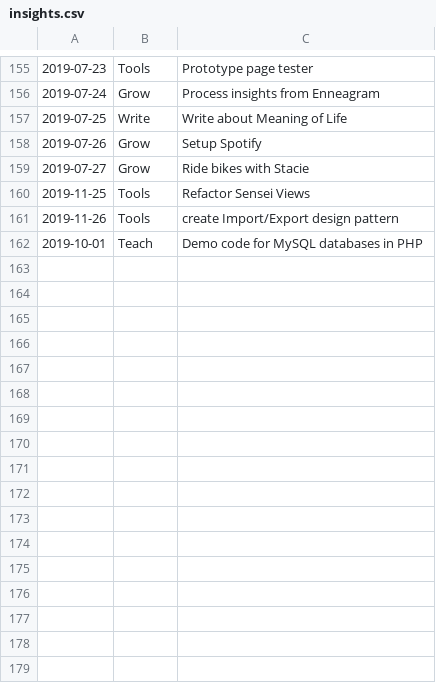
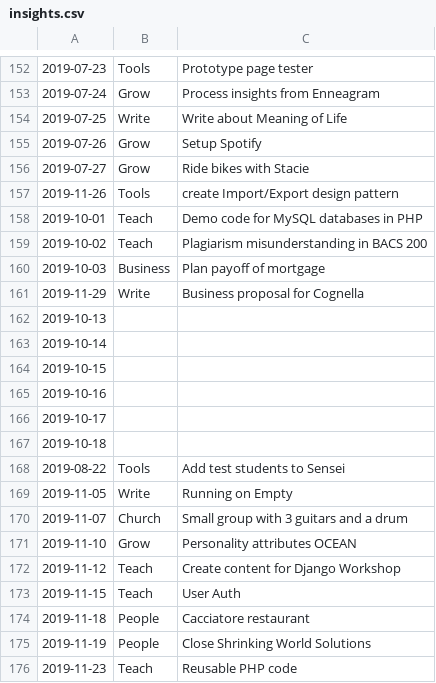
Before and after one commit to Mark-Seaman/Sensei-2019, a CSV file: insights.csv, drawn as a sheet; only a part is shown, gaps mark what is left out; the diff covers the shown part only.

```diff
--- a/insights.csv
+++ b/insights.csv
@@ -159,4 +156,21 @@
 2019-07-27,Grow,Ride bikes with Stacie
-2019-11-25,Tools,Refactor Sensei Views
 2019-11-26,Tools,create Import/Export design pattern
 2019-10-01,Teach,Demo code for MySQL databases in PHP
+2019-10-02,Teach,Plagiarism misunderstanding in BACS 200
+2019-10-03,Business,Plan payoff of mortgage
+2019-11-29,Write,Business proposal for Cognella
+2019-10-13,,
+2019-10-14,,
+2019-10-15,,
+2019-10-16,,
+2019-10-17,,
+2019-10-18,,
+2019-08-22,Tools,Add test students to Sensei
+2019-11-05,Write,Running on Empty
+2019-11-07,Church,Small group with 3 guitars and a drum
+2019-11-10,Grow,Personality attributes OCEAN
+2019-11-12,Teach,Create content for Django Workshop
+2019-11-15,Teach,User Auth
+2019-11-18,People,Cacciatore restaurant
+2019-11-19,People,Close Shrinking World Solutions
+2019-11-23,Teach,Reusable PHP code
```
Also changed, not shown: 23 added rows, 3 removed rows, 23 moved rows and 2 edited cells elsewhere in this file.
